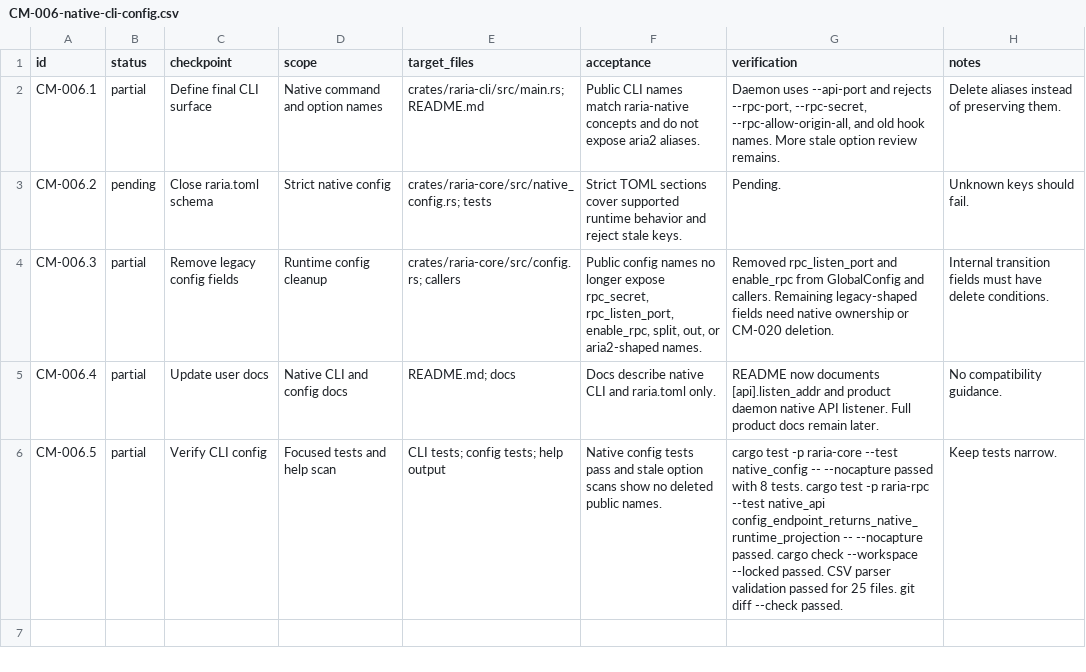
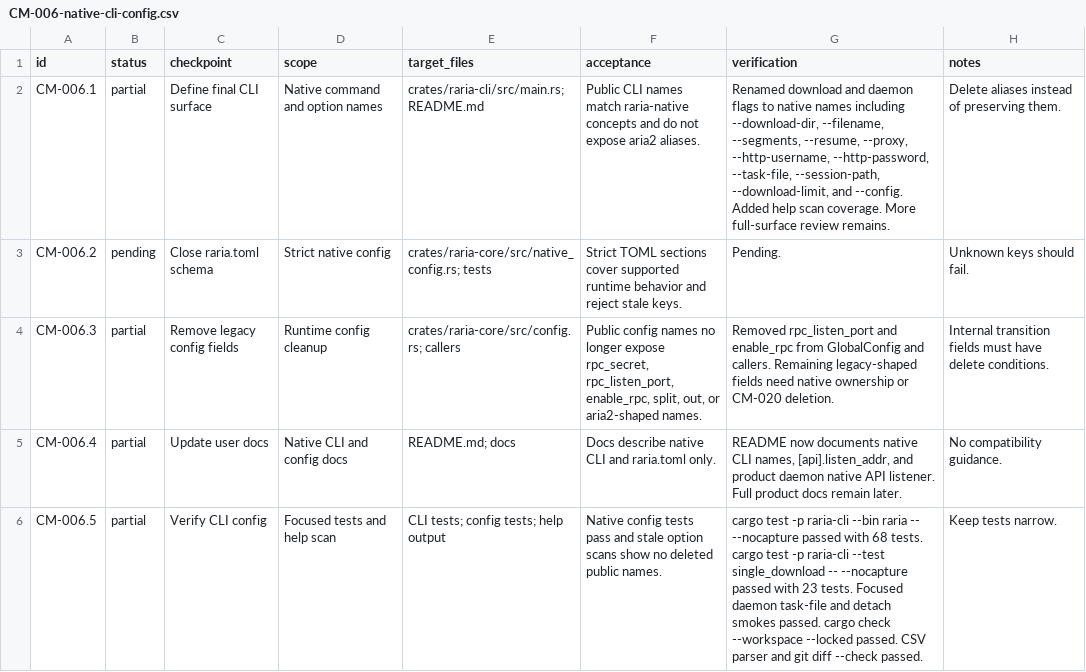
Before and after one commit to AnInsomniacy/raria, a CSV file: docs/core-modernization/checkpoints/CM-006-native-cli-config.csv, drawn as a sheet.

Commit message:
refactor: rename CLI flags to native terms

```diff
--- a/docs/core-modernization/checkpoints/CM-006-native-cli-config.csv
+++ b/docs/core-modernization/checkpoints/CM-006-native-cli-config.csv
@@ -1,6 +1,6 @@
 id,status,checkpoint,scope,target_files,acceptance,verification,notes
-CM-006.1,partial,Define final CLI surface,"Native command and option names","crates/raria-cli/src/main.rs; README.md","Public CLI names match raria-native concepts and do not expose aria2 aliases.","Daemon uses --api-port and rejects --rpc-port, --rpc-secret, --rpc-allow-origin-all, and old hook names. More stale option review remains.","Delete aliases instead of preserving them."
+CM-006.1,partial,Define final CLI surface,"Native command and option names","crates/raria-cli/src/main.rs; README.md","Public CLI names match raria-native concepts and do not expose aria2 aliases.","Renamed download and daemon flags to native names including --download-dir, --filename, --segments, --resume, --proxy, --http-username, --http-password, --task-file, --session-path, --download-limit, and --config. Added help scan coverage. More full-surface review remains.","Delete aliases instead of preserving them."
 CM-006.2,pending,Close raria.toml schema,"Strict native config","crates/raria-core/src/native_config.rs; tests","Strict TOML sections cover supported runtime behavior and reject stale keys.","Pending.","Unknown keys should fail."
 CM-006.3,partial,Remove legacy config fields,"Runtime config cleanup","crates/raria-core/src/config.rs; callers","Public config names no longer expose rpc_secret, rpc_listen_port, enable_rpc, split, out, or aria2-shaped names.","Removed rpc_listen_port and enable_rpc from GlobalConfig and callers. Remaining legacy-shaped fields need native ownership or CM-020 deletion.","Internal transition fields must have delete conditions."
-CM-006.4,partial,Update user docs,"Native CLI and config docs","README.md; docs","Docs describe native CLI and raria.toml only.","README now documents [api].listen_addr and product daemon native API listener. Full product docs remain later.","No compatibility guidance."
-CM-006.5,partial,Verify CLI config,"Focused tests and help scan","CLI tests; config tests; help output","Native config tests pass and stale option scans show no deleted public names.","cargo test -p raria-core --test native_config -- --nocapture passed with 8 tests. cargo test -p raria-rpc --test native_api config_endpoint_returns_native_runtime_projection -- --nocapture passed. cargo check --workspace --locked passed. CSV parser validation passed for 25 files. git diff --check passed.","Keep tests narrow."
+CM-006.4,partial,Update user docs,"Native CLI and config docs","README.md; docs","Docs describe native CLI and raria.toml only.","README now documents native CLI names, [api].listen_addr, and product daemon native API listener. Full product docs remain later.","No compatibility guidance."
+CM-006.5,partial,Verify CLI config,"Focused tests and help scan","CLI tests; config tests; help output","Native config tests pass and stale option scans show no deleted public names.","cargo test -p raria-cli --bin raria -- --nocapture passed with 68 tests. cargo test -p raria-cli --test single_download -- --nocapture passed with 23 tests. Focused daemon task-file and detach smokes passed. cargo check --workspace --locked passed. CSV parser and git diff --check passed.","Keep tests narrow."
```
Also changed, not shown: docs/core-modernization/capability-ledger.csv, docs/core-modernization/roadmap.csv, 9 other files.
